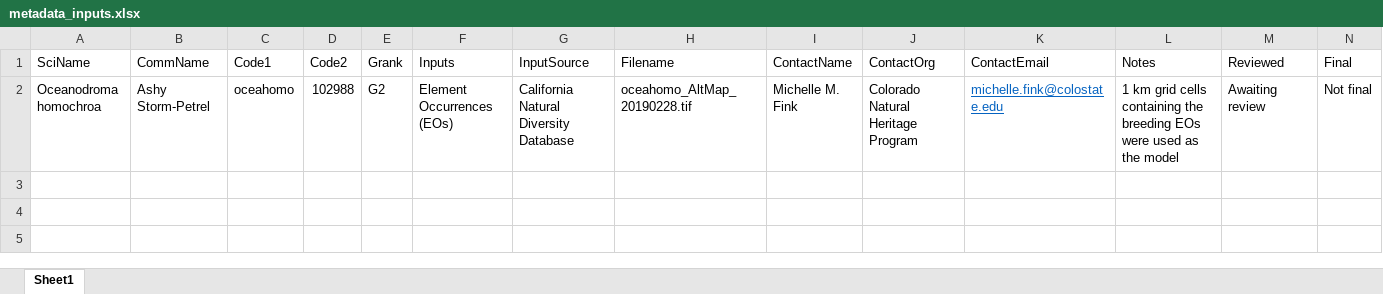
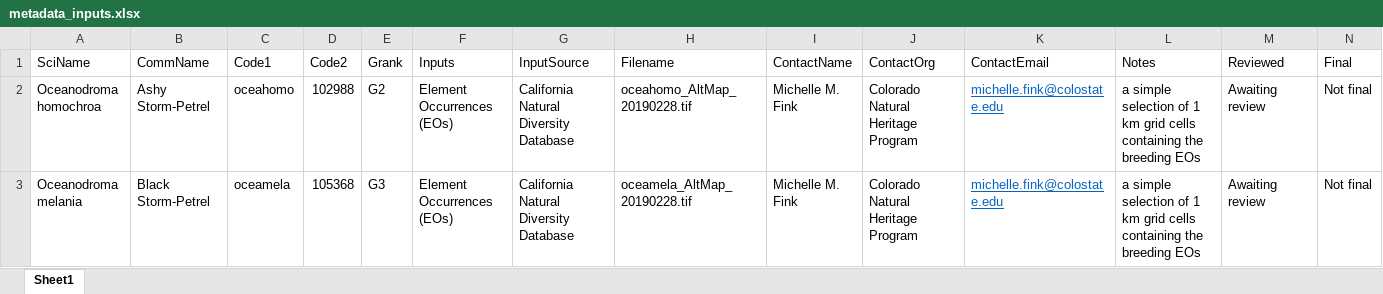
Before and after one commit to HeritageNetwork/SimplifiedMetadata, an Excel workbook: metadata_inputs.xlsx, sheet Sheet1, drawn as a sheet; only a part is shown; values as stored, in another font and other column widths than the file's, no borders; charts and pictures not drawn; the diff covers the shown part only; the diff names each change by its address in the sheet, - before the commit and + after, or states it on an @@ line.

Commit message:
improve bibliography and string handling
Switched package stringi to stringr to simplify string handling (needs a little more code clean-up). Added tab-separated table of possible citations. Expanded spreadsheet examples. Edited code to conditionally apply citations (work in progress).

```diff
--- a/metadata_inputs.xlsx (sheet Sheet1)
+++ b/metadata_inputs.xlsx (sheet Sheet1)
-L2 (Notes): 1 km grid cells containing the breeding EOs were used as the model
+L2 (Notes): a simple selection of 1 km grid cells containing the breeding EOs
+row 3: Oceanodroma melania | Black Storm-Petrel | oceamela | 105368 | G3 | Element Occurrences (EOs) | California Natural Diversity Database | oceamela_AltMap_20190228.tif | Michelle M. Fink | Colorado Natural Heritage Program | michelle.fink@colostate.edu | a simple selection of 1 km grid cells containing the breeding EOs | Awaiting review | Not final
```
Also changed, not shown: 1 added row elsewhere in this sheet, 4 other files.
